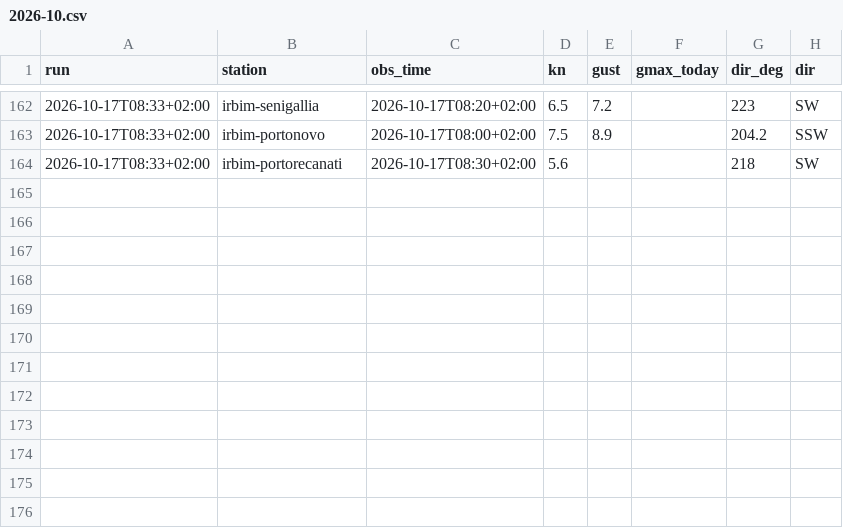
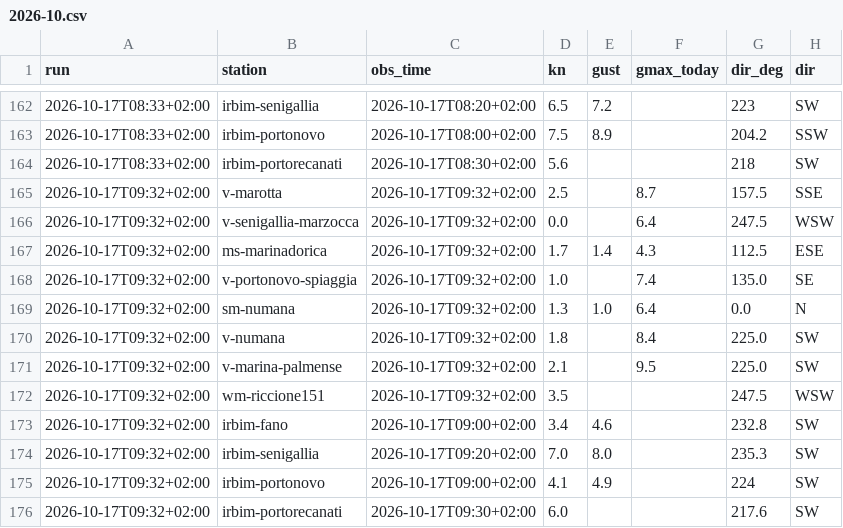
Before and after one commit to giuliobellitti-cell/spot-board-dati, a CSV file: data/obs/2026-10.csv, drawn as a sheet; only a part is shown, gaps mark what is left out.

```diff
--- a/data/obs/2026-10.csv
+++ b/data/obs/2026-10.csv
@@ -164 +164,13 @@ run,station,obs_time,kn,gust,gmax_today,dir_deg,dir
 2026-10-17T08:33+02:00,irbim-portorecanati,2026-10-17T08:30+02:00,5.6,,,218,SW
+2026-10-17T09:32+02:00,v-marotta,2026-10-17T09:32+02:00,2.5,,8.7,157.5,SSE
+2026-10-17T09:32+02:00,v-senigallia-marzocca,2026-10-17T09:32+02:00,0.0,,6.4,247.5,WSW
+2026-10-17T09:32+02:00,ms-marinadorica,2026-10-17T09:32+02:00,1.7,1.4,4.3,112.5,ESE
+2026-10-17T09:32+02:00,v-portonovo-spiaggia,2026-10-17T09:32+02:00,1.0,,7.4,135.0,SE
+2026-10-17T09:32+02:00,sm-numana,2026-10-17T09:32+02:00,1.3,1.0,6.4,0.0,N
+2026-10-17T09:32+02:00,v-numana,2026-10-17T09:32+02:00,1.8,,8.4,225.0,SW
+2026-10-17T09:32+02:00,v-marina-palmense,2026-10-17T09:32+02:00,2.1,,9.5,225.0,SW
+2026-10-17T09:32+02:00,wm-riccione151,2026-10-17T09:32+02:00,3.5,,,247.5,WSW
+2026-10-17T09:32+02:00,irbim-fano,2026-10-17T09:00+02:00,3.4,4.6,,232.8,SW
+2026-10-17T09:32+02:00,irbim-senigallia,2026-10-17T09:20+02:00,7.0,8.0,,235.3,SW
+2026-10-17T09:32+02:00,irbim-portonovo,2026-10-17T09:00+02:00,4.1,4.9,,224,SW
+2026-10-17T09:32+02:00,irbim-portorecanati,2026-10-17T09:30+02:00,6.0,,,217.6,SW
```
Also changed, not shown: 2 other files.
